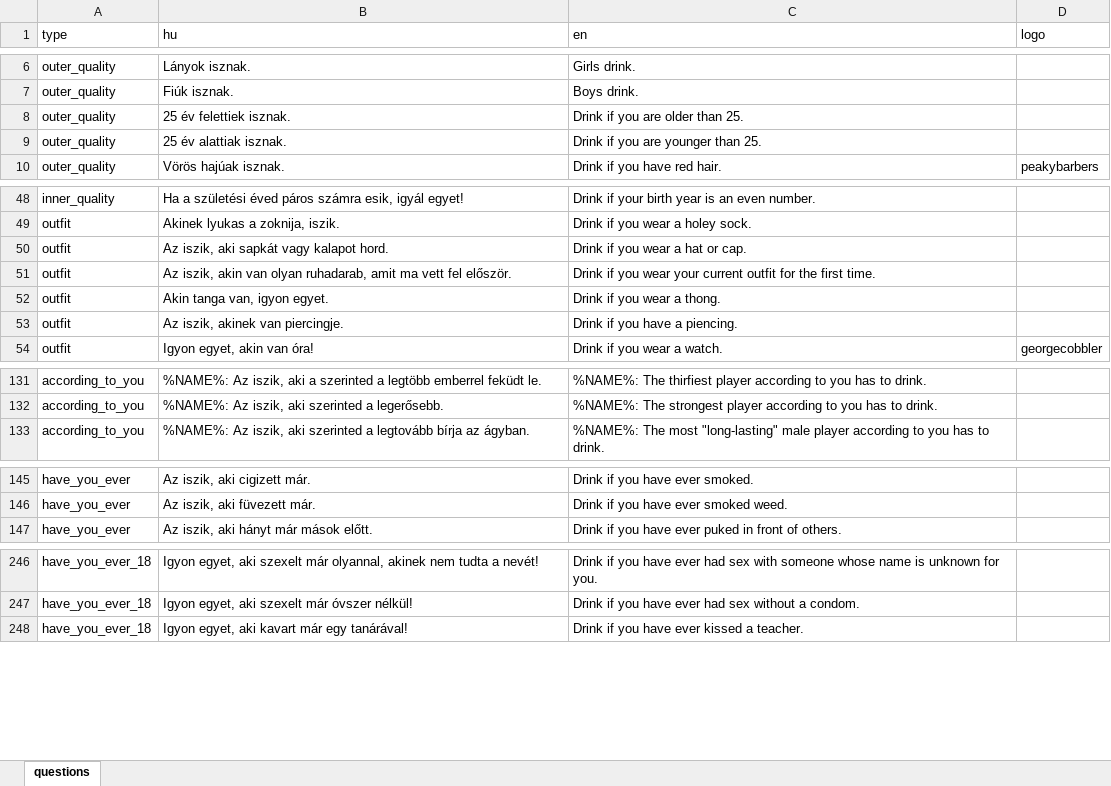
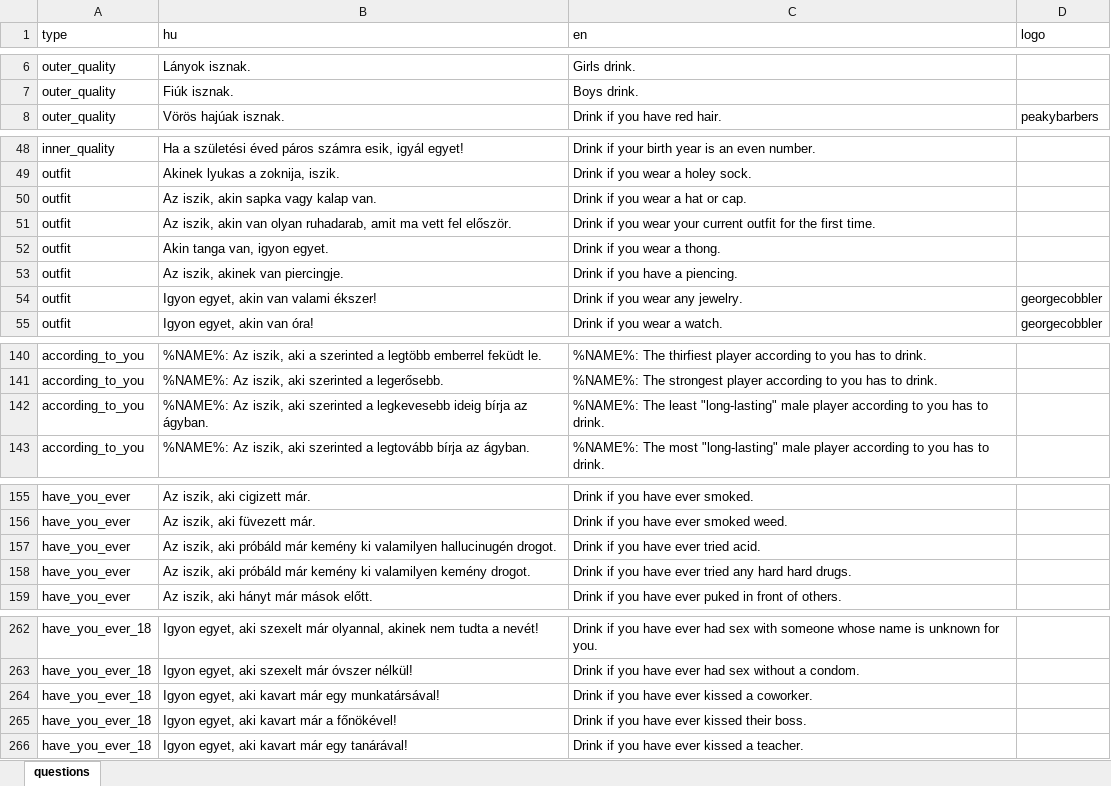
Before and after one commit to mkoncz/ivosjatek, an Excel workbook: utils/excel_to_json/questions.xlsx, sheet questions, drawn as a sheet; only a part is shown, gaps mark what is left out; values as stored, in another font and other column widths than the file's, no borders; removed rows and columns are numbered as before the commit, all else as after; the diff covers the shown part only; the diff names each change by its address in the sheet, - before the commit and + after, or states it on an @@ line.

Commit message:
Add new questions

```diff
--- a/utils/excel_to_json/questions.xlsx (sheet questions)
+++ b/utils/excel_to_json/questions.xlsx (sheet questions)
-row 8: outer_quality | 25 év felettiek isznak. | Drink if you are older than 25.
-row 9: outer_quality | 25 év alattiak isznak. | Drink if you are younger than 25.
-B50 (hu): Az iszik, aki sapkát vagy kalapot hord.
+B50 (hu): Az iszik, akin sapka vagy kalap van.
+row 54: outfit | Igyon egyet, akin van valami ékszer! | Drink if you wear any jewelry. | georgecobbler
+row 142: according_to_you | %NAME%: Az iszik, aki szerinted a legkevesebb ideig bírja az ágyban. | %NAME%: The least "long-lasting" male player according to you has to drink.
+row 157: have_you_ever | Az iszik, aki próbáld már kemény ki valamilyen hallucinugén drogot. | Drink if you have ever tried acid.
+row 158: have_you_ever | Az iszik, aki próbáld már kemény ki valamilyen kemény drogot. | Drink if you have ever tried any hard hard drugs.
+row 264: have_you_ever_18 | Igyon egyet, aki kavart már egy munkatársával! | Drink if you have ever kissed a coworker.
+row 265: have_you_ever_18 | Igyon egyet, aki kavart már a főnökével! | Drink if you have ever kissed their boss.
```
Also changed, not shown: 17 added rows and 5 edited cells elsewhere in this sheet, 3 other files.
